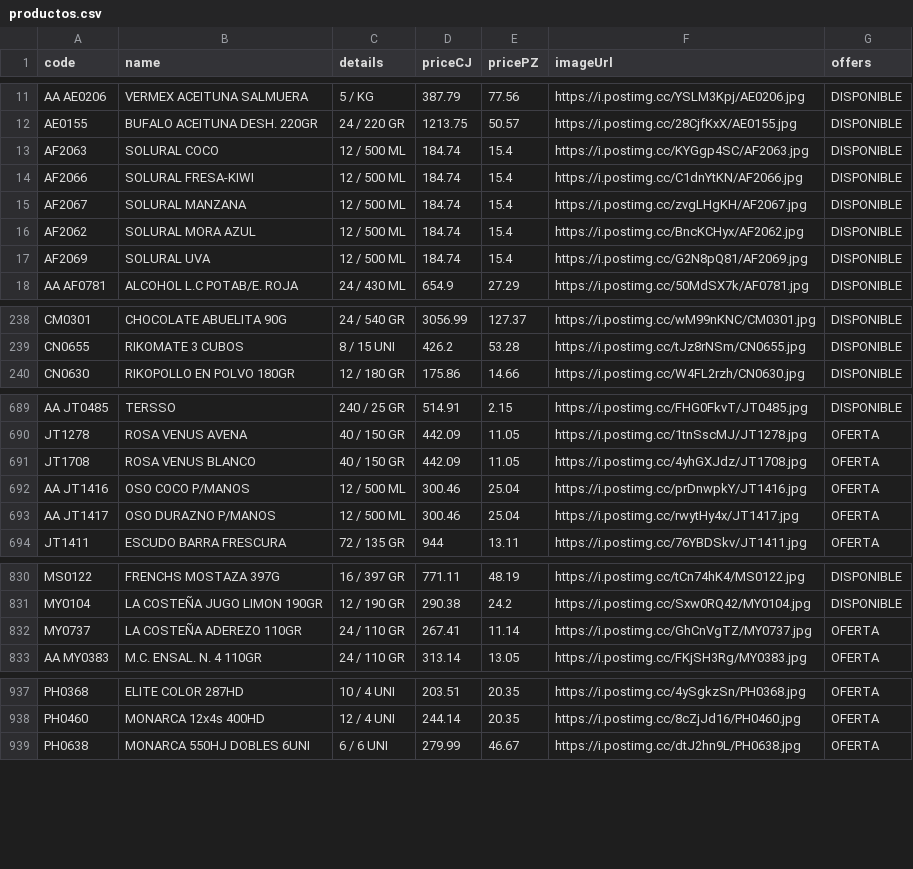
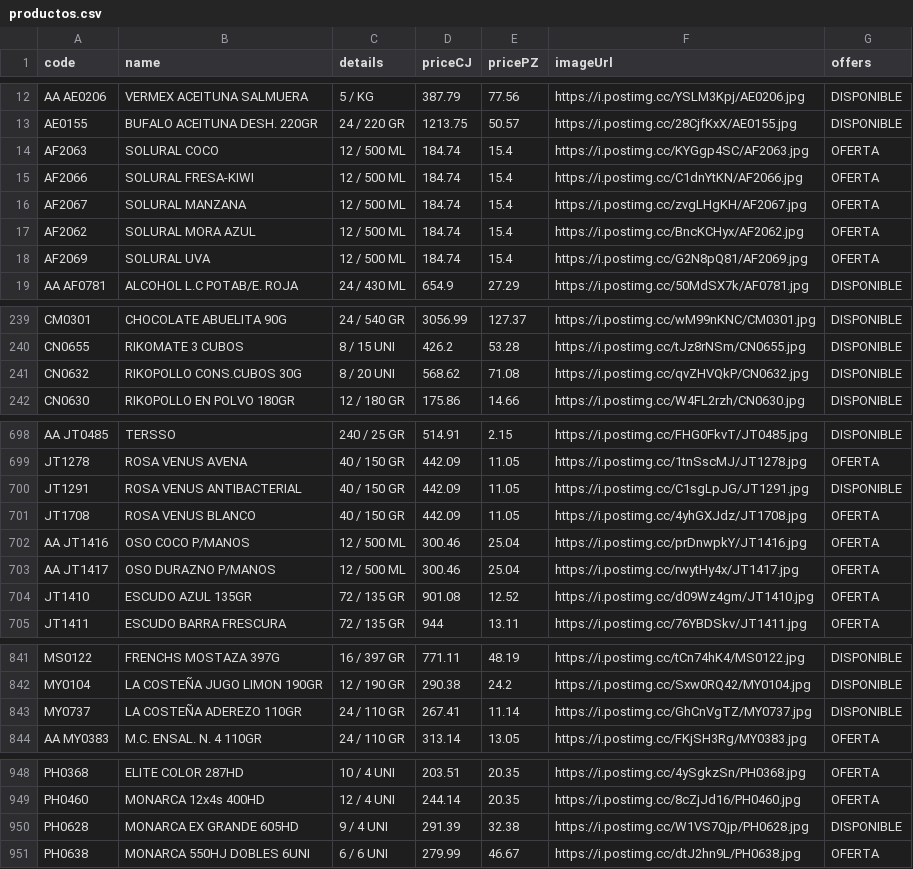
Before and after one commit to Mac-U/supermac-DB, a CSV file: productos.csv, drawn as a sheet; only a part is shown, gaps mark what is left out; the diff covers the shown part only.

```diff
--- a/productos.csv
+++ b/productos.csv
@@ -12,7 +13,7 @@ AA AE0206,VERMEX ACEITUNA SALMUERA,5 / KG,387.79,77.56,https://i.postimg.cc/YSLM
 AE0155,BUFALO ACEITUNA DESH. 220GR,24 / 220 GR,1213.75,50.57,https://i.postimg.cc/28CjfKxX/AE0155.jpg,DISPONIBLE
-AF2063,SOLURAL COCO,12 / 500 ML,184.74,15.4,https://i.postimg.cc/KYGgp4SC/AF2063.jpg,DISPONIBLE
-AF2066,SOLURAL FRESA-KIWI,12 / 500 ML,184.74,15.4,https://i.postimg.cc/C1dnYtKN/AF2066.jpg,DISPONIBLE
-AF2067,SOLURAL MANZANA,12 / 500 ML,184.74,15.4,https://i.postimg.cc/zvgLHgKH/AF2067.jpg,DISPONIBLE
-AF2062,SOLURAL MORA AZUL,12 / 500 ML,184.74,15.4,https://i.postimg.cc/BncKCHyx/AF2062.jpg,DISPONIBLE
-AF2069,SOLURAL UVA,12 / 500 ML,184.74,15.4,https://i.postimg.cc/G2N8pQ81/AF2069.jpg,DISPONIBLE
+AF2063,SOLURAL COCO,12 / 500 ML,184.74,15.4,https://i.postimg.cc/KYGgp4SC/AF2063.jpg,OFERTA
+AF2066,SOLURAL FRESA-KIWI,12 / 500 ML,184.74,15.4,https://i.postimg.cc/C1dnYtKN/AF2066.jpg,OFERTA
+AF2067,SOLURAL MANZANA,12 / 500 ML,184.74,15.4,https://i.postimg.cc/zvgLHgKH/AF2067.jpg,OFERTA
+AF2062,SOLURAL MORA AZUL,12 / 500 ML,184.74,15.4,https://i.postimg.cc/BncKCHyx/AF2062.jpg,OFERTA
+AF2069,SOLURAL UVA,12 / 500 ML,184.74,15.4,https://i.postimg.cc/G2N8pQ81/AF2069.jpg,OFERTA
 AA AF0781,ALCOHOL L.C POTAB/E. ROJA,24 / 430 ML,654.9,27.29,https://i.postimg.cc/50MdSX7k/AF0781.jpg,DISPONIBLE
@@ -239,2 +240,3 @@ CM0301,CHOCOLATE ABUELITA 90G,24 / 540 GR,3056.99,127.37,https://i.postimg.cc/wM
 CN0655,RIKOMATE 3 CUBOS,8 / 15 UNI,426.2,53.28,https://i.postimg.cc/tJz8rNSm/CN0655.jpg,DISPONIBLE
+CN0632,RIKOPOLLO CONS.CUBOS 30G,8 / 20 UNI,568.62,71.08,https://i.postimg.cc/qvZHVQkP/CN0632.jpg,DISPONIBLE
 CN0630,RIKOPOLLO EN POLVO 180GR,12 / 180 GR,175.86,14.66,https://i.postimg.cc/W4FL2rzh/CN0630.jpg,DISPONIBLE
@@ -690,2 +699,3 @@ AA JT0485,TERSSO,240 / 25 GR,514.91,2.15,https://i.postimg.cc/FHG0FkvT/JT0485.jp
 JT1278,ROSA VENUS AVENA,40 / 150 GR,442.09,11.05,https://i.postimg.cc/1tnSscMJ/JT1278.jpg,OFERTA
+JT1291,ROSA VENUS ANTIBACTERIAL,40 / 150 GR,442.09,11.05,https://i.postimg.cc/C1sgLpJG/JT1291.jpg,DISPONIBLE
 JT1708,ROSA VENUS BLANCO,40 / 150 GR,442.09,11.05,https://i.postimg.cc/4yhGXJdz/JT1708.jpg,OFERTA
@@ -693,2 +703,3 @@ AA JT1416,OSO COCO P/MANOS,12 / 500 ML,300.46,25.04,https://i.postimg.cc/prDnwpk
 AA JT1417,OSO DURAZNO P/MANOS,12 / 500 ML,300.46,25.04,https://i.postimg.cc/rwytHy4x/JT1417.jpg,OFERTA
+JT1410,ESCUDO AZUL 135GR,72 / 135 GR,901.08,12.52,https://i.postimg.cc/d09Wz4gm/JT1410.jpg,OFERTA
 JT1411,ESCUDO BARRA FRESCURA,72 / 135 GR,944,13.11,https://i.postimg.cc/76YBDSkv/JT1411.jpg,OFERTA
@@ -831,3 +842,3 @@ MS0122,FRENCHS MOSTAZA 397G,16 / 397 GR,771.11,48.19,https://i.postimg.cc/tCn74h
 MY0104,LA COSTEÑA JUGO LIMON 190GR,12 / 190 GR,290.38,24.2,https://i.postimg.cc/Sxw0RQ42/MY0104.jpg,DISPONIBLE
-MY0737,LA COSTEÑA ADEREZO 110GR,24 / 110 GR,267.41,11.14,https://i.postimg.cc/GhCnVgTZ/MY0737.jpg,OFERTA
+MY0737,LA COSTEÑA ADEREZO 110GR,24 / 110 GR,267.41,11.14,https://i.postimg.cc/GhCnVgTZ/MY0737.jpg,DISPONIBLE
 AA MY0383,M.C. ENSAL. N. 4 110GR,24 / 110 GR,313.14,13.05,https://i.postimg.cc/FKjSH3Rg/MY0383.jpg,OFERTA
@@ -938,2 +949,3 @@ PH0368,ELITE COLOR 287HD,10 / 4 UNI,203.51,20.35,https://i.postimg.cc/4ySgkzSn/P
 PH0460,MONARCA 12x4s 400HD,12 / 4 UNI,244.14,20.35,https://i.postimg.cc/8cZjJd16/PH0460.jpg,OFERTA
+PH0628,MONARCA EX GRANDE 605HD,9 / 4 UNI,291.39,32.38,https://i.postimg.cc/W1VS7Qjp/PH0628.jpg,DISPONIBLE
 PH0638,MONARCA 550HJ DOBLES 6UNI,6 / 6 UNI,279.99,46.67,https://i.postimg.cc/dtJ2hn9L/PH0638.jpg,OFERTA
```
Also changed, not shown: 13 added rows, 1 removed row, 6 moved rows and 32 edited cells elsewhere in this file.
